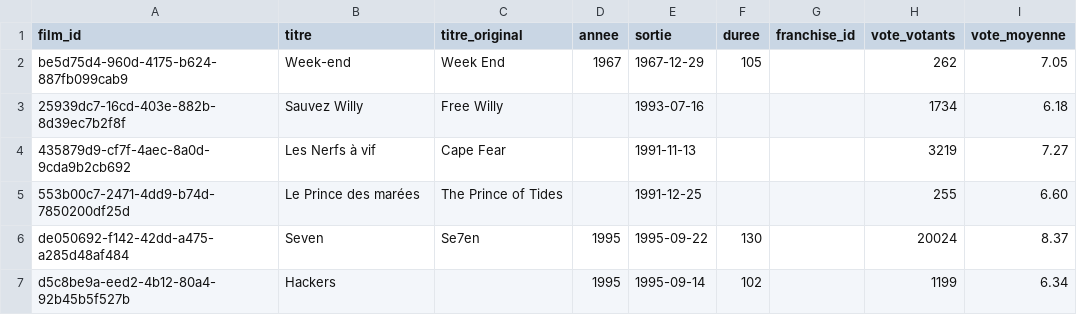
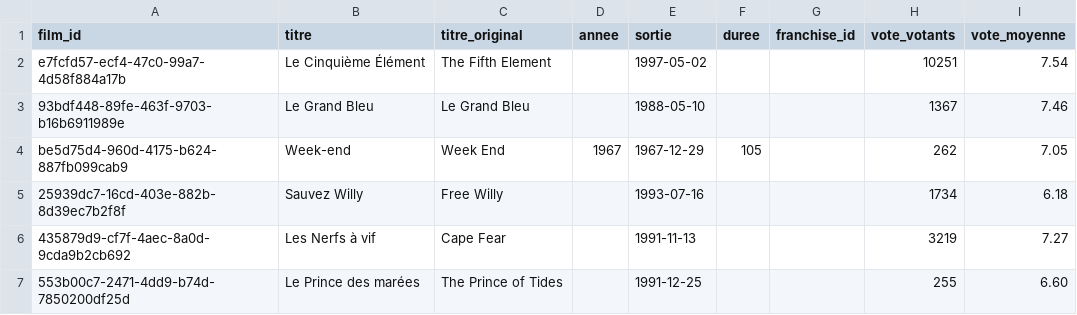
Before and after one commit to medina474/cinema-supabase, a CSV file: data/films.csv, drawn as a sheet; only a part is shown; the shorter side is filled out with more unchanged rows.

```diff
--- a/data/films.csv
+++ b/data/films.csv
@@ -1,2 +1,4 @@
 film_id,titre,titre_original,annee,sortie,duree,franchise_id,vote_votants,vote_moyenne
+e7fcfd57-ecf4-47c0-99a7-4d58f884a17b,Le Cinquième Élément,The Fifth Element,,1997-05-02,,,10251,7.54
+93bdf448-89fe-463f-9703-b16b6911989e,Le Grand Bleu,Le Grand Bleu,,1988-05-10,,,1367,7.46
 be5d75d4-960d-4175-b624-887fb099cab9,Week-end,Week End,1967,1967-12-29,105,,262,7.05
```
Also changed, not shown: data/films_genres.csv, data/links_films.csv, 1 other file.
